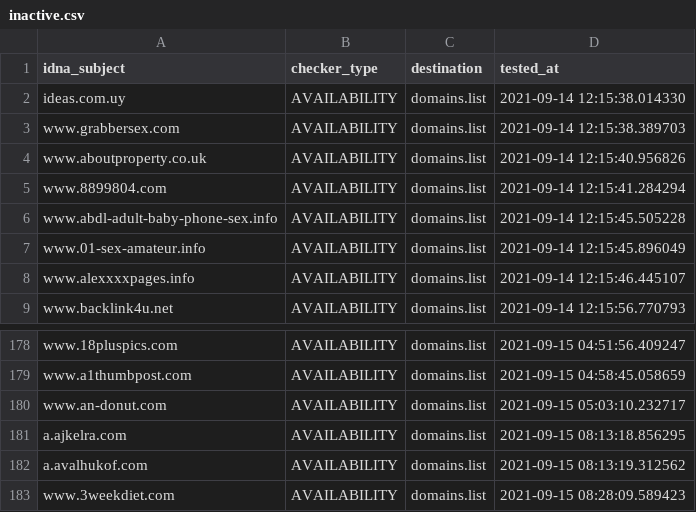
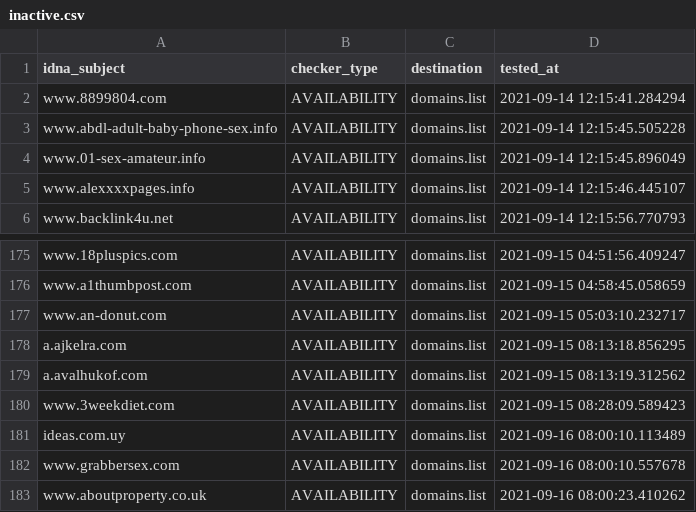
Before and after one commit to Ultimate-Hosts-Blacklist/BaddBoyzHosts, a CSV file: .pyfunceble/inactive.csv, drawn as a sheet; only a part is shown, gaps mark what is left out.

```diff
--- a/.pyfunceble/inactive.csv
+++ b/.pyfunceble/inactive.csv
@@ -1,5 +1,2 @@
 idna_subject,checker_type,destination,tested_at
-ideas.com.uy,AVAILABILITY,domains.list,2021-09-14 12:15:38.014330
-www.grabbersex.com,AVAILABILITY,domains.list,2021-09-14 12:15:38.389703
-www.aboutproperty.co.uk,AVAILABILITY,domains.list,2021-09-14 12:15:40.956826
 www.8899804.com,AVAILABILITY,domains.list,2021-09-14 12:15:41.284294
@@ -183 +180,4 @@ a.avalhukof.com,AVAILABILITY,domains.list,2021-09-15 08:13:19.312562
 www.3weekdiet.com,AVAILABILITY,domains.list,2021-09-15 08:28:09.589423
+ideas.com.uy,AVAILABILITY,domains.list,2021-09-16 08:00:10.113489
+www.grabbersex.com,AVAILABILITY,domains.list,2021-09-16 08:00:10.557678
+www.aboutproperty.co.uk,AVAILABILITY,domains.list,2021-09-16 08:00:23.410262
```
Also changed, not shown: output/domains.list/continue.csv, 8 other files.
